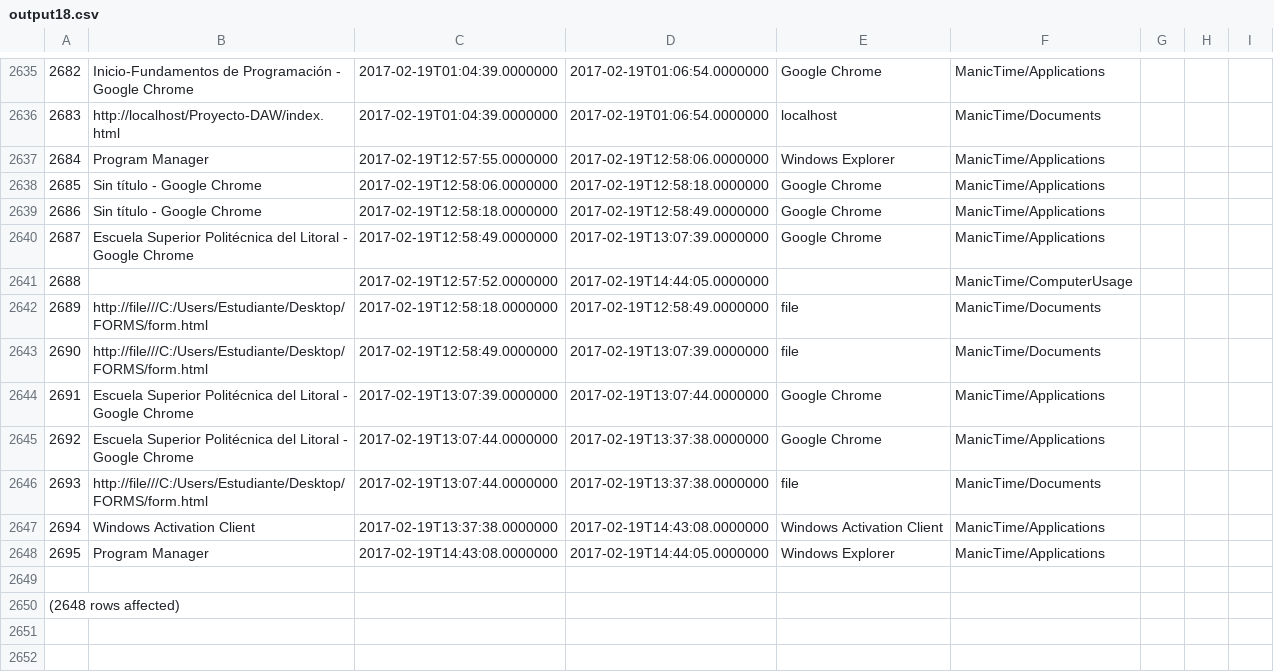
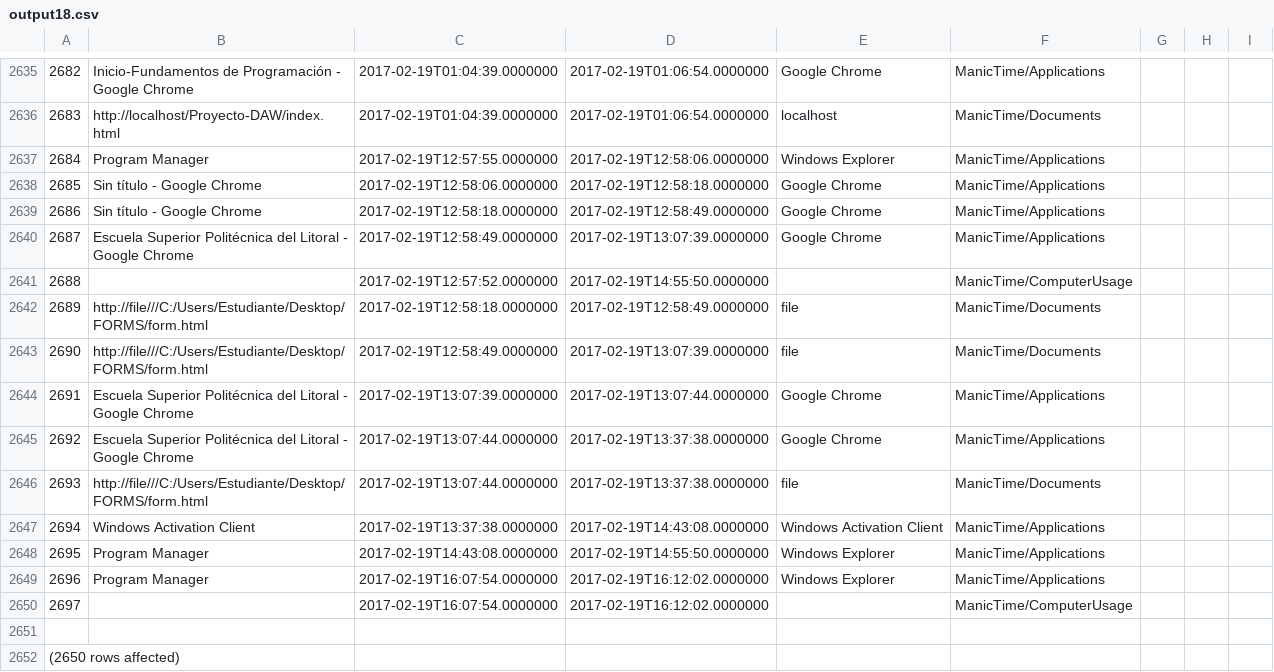
Before and after one commit to LeoEras/MTB, a CSV file: output18.csv, drawn as a sheet; only a part is shown, gaps mark what is left out; addresses are those after the commit; the diff names each change by its address in the sheet, - before the commit and + after, or states it on an @@ line.

Commit message:
Update

```diff
--- a/output18.csv
+++ b/output18.csv
-D2641: 2017-02-19T14:44:05.0000000
+D2641: 2017-02-19T14:55:50.0000000
-D2648: 2017-02-19T14:44:05.0000000
+D2648: 2017-02-19T14:55:50.0000000
+row 2649: 2696 | Program Manager | 2017-02-19T16:07:54.0000000 | 2017-02-19T16:12:02.0000000 | Windows Explorer | ManicTime/Applications
+row 2650: 2697 |  | 2017-02-19T16:07:54.0000000 | 2017-02-19T16:12:02.0000000 |  | ManicTime/ComputerUsage
@@ column A renumbered from row 2652 down @@
```
